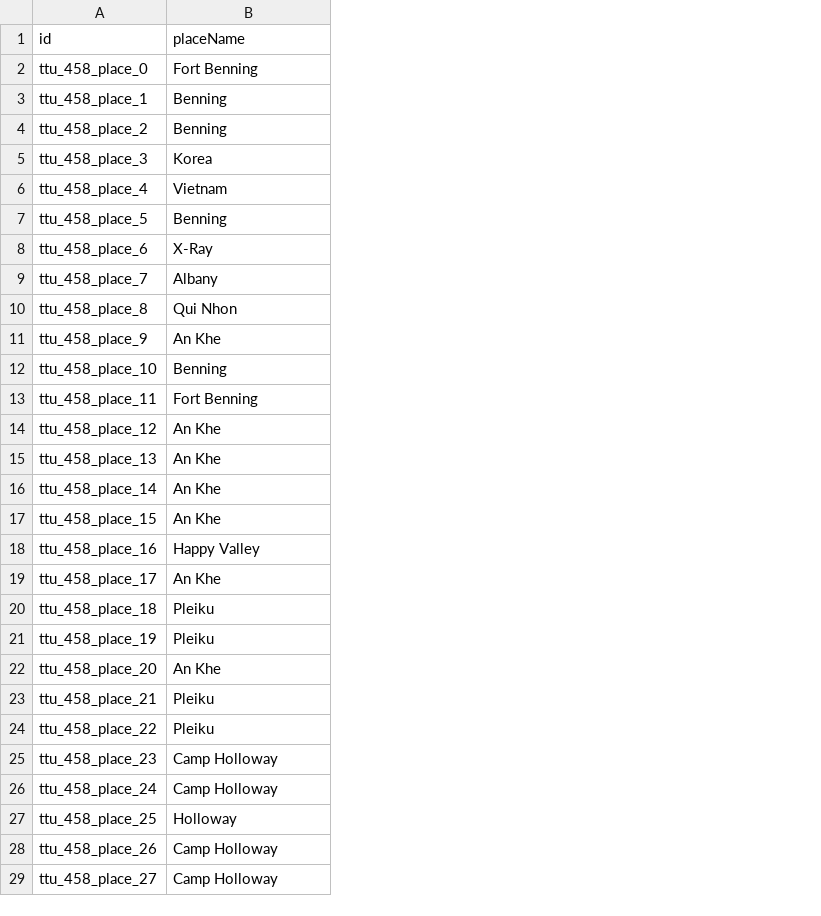
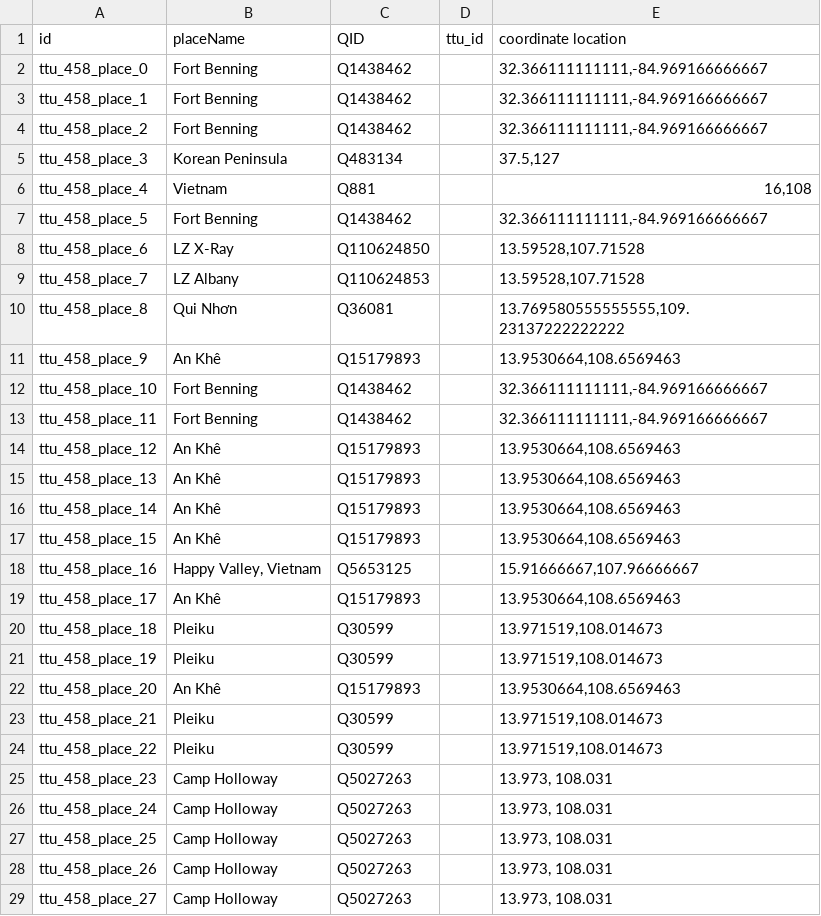
Before and after one commit to Dartmouth-Digital-History-Initiative/VNCA-Encoding, a TSV file: tsv/dicus_kenneth_places.tsv, drawn as a sheet; only a part is shown; the diff covers the shown part only; the diff names each change by its address in the sheet, - before the commit and + after, or states it on an @@ line.

Commit message:
Update dicus_kenneth_places.tsv

```diff
--- a/tsv/dicus_kenneth_places.tsv
+++ b/tsv/dicus_kenneth_places.tsv
+column C (QID), rows 2-29: Q1438462 | Q1438462 | Q1438462 | Q483134 | Q881 | Q1438462 | Q110624850 | Q110624853 | Q36081 | Q15179893 | Q1438462 | Q1438462 | Q15179893 | Q15179893 | Q15179893 | Q15179893 | Q5653125 | Q15179893 | Q30599 | Q30599 | Q15179893 | Q30599 | Q30599 | Q5027263 | Q5027263 | Q5027263 | Q5027263 | Q5027263
+column D (ttu_id), empty
+column E (coordinate location), rows 2-29: 32.366111111111,-84.969166666667 | 32.366111111111,-84.969166666667 | 32.366111111111,-84.969166666667 | 37.5,127 | 16,108 | 32.366111111111,-84.969166666667 | 13.59528,107.71528 | 13.59528,107.71528 | 13.769580555555555,109.23137222222222 | 13.9530664,108.6569463 | 32.366111111111,-84.969166666667 | 32.366111111111,-84.969166666667 | 13.9530664,108.6569463 | 13.9530664,108.6569463 | 13.9530664,108.6569463 | 13.9530664,108.6569463 | 15.91666667,107.96666667 | 13.9530664,108.6569463 | 13.971519,108.014673 | 13.971519,108.014673 | 13.9530664,108.6569463 | 13.971519,108.014673 | 13.971519,108.014673 | 13.973, 108.031 | 13.973, 108.031 | 13.973, 108.031 | 13.973, 108.031 | 13.973, 108.031
-B3:B4 (placeName): Benning
+B3:B4 (placeName): Fort Benning
-B5 (placeName): Korea
+B5 (placeName): Korean Peninsula
-B7 (placeName): Benning
+B7 (placeName): Fort Benning
-B8 (placeName): X-Ray
+B8 (placeName): LZ X-Ray
-B9 (placeName): Albany
+B9 (placeName): LZ Albany
-B10 (placeName): Qui Nhon
+B10 (placeName): Qui Nhơn
-B11 (placeName): An Khe
+B11 (placeName): An Khê
-B12 (placeName): Benning
+B12 (placeName): Fort Benning
-B14:B17 (placeName): An Khe
+B14:B17 (placeName): An Khê
-B18 (placeName): Happy Valley
+B18 (placeName): Happy Valley, Vietnam
-B19 (placeName): An Khe
+B19 (placeName): An Khê
-B22 (placeName): An Khe
+B22 (placeName): An Khê
-B27 (placeName): Holloway
+B27 (placeName): Camp Holloway
```
Also changed, not shown: 33 edited cells elsewhere in this file.
